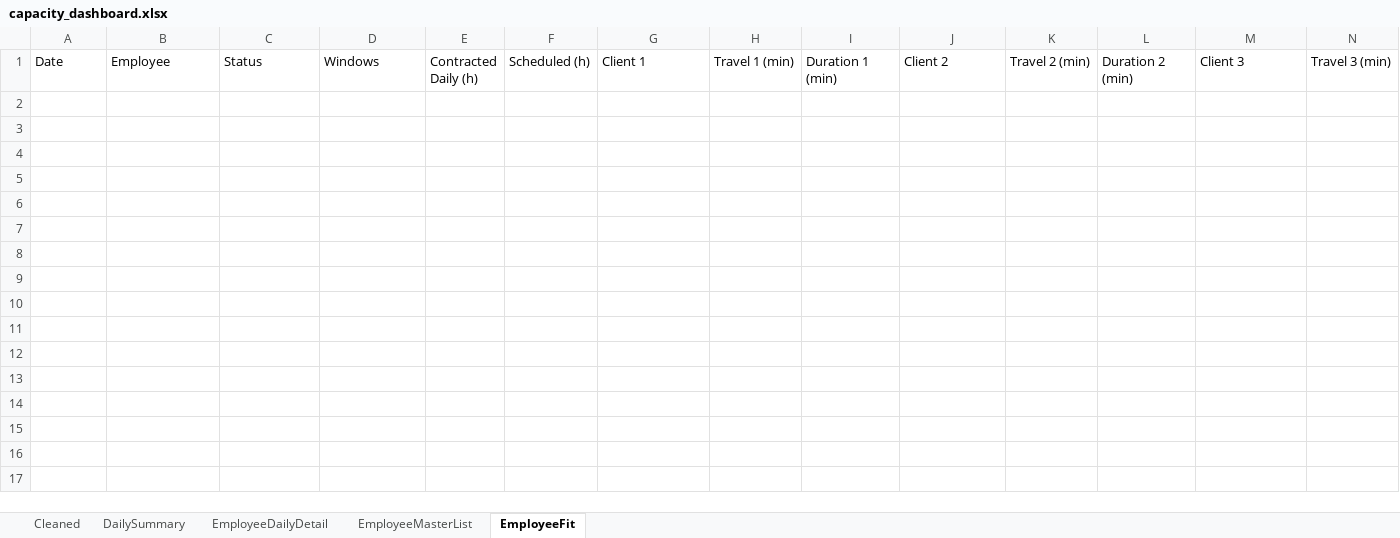
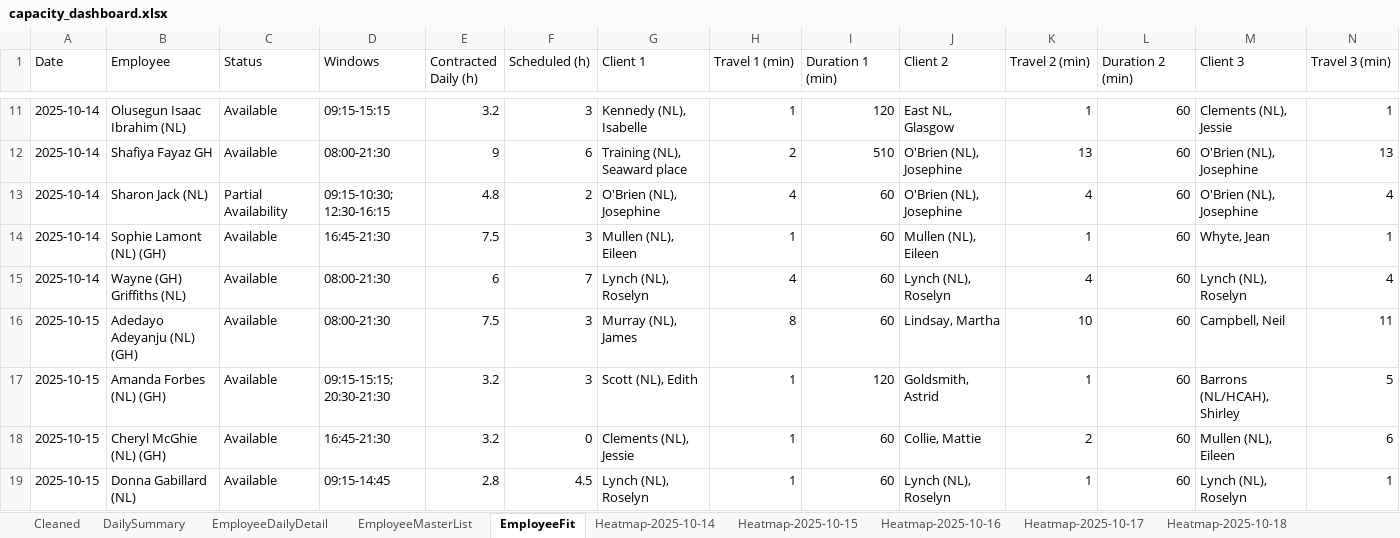
Before and after one commit to Mustansar-tech/CareCapacity, an Excel workbook: capacity_dashboard.xlsx, sheet EmployeeFit, drawn as a sheet; only a part is shown, gaps mark what is left out; values as stored, in another font and other column widths than the file's, no borders; rows hold the shown columns only; the diff covers the shown part only; the diff names each change by its address in the sheet, - before the commit and + after, or states it on an @@ line.

```diff
--- a/capacity_dashboard.xlsx (sheet EmployeeFit)
+++ b/capacity_dashboard.xlsx (sheet EmployeeFit)
+sheet tab: Heatmap-2025-10-14
+sheet tab: Heatmap-2025-10-15
+sheet tab: Heatmap-2025-10-16
+sheet tab: Heatmap-2025-10-17
+sheet tab: Heatmap-2025-10-18
+row 11: 2025-10-14 | Olusegun Isaac Ibrahim (NL) | Available | 09:15-15:15 | 3.2 | 3 | Kennedy (NL), Isabelle | 1 | 120 | East NL, Glasgow | 1 | 60 | Clements (NL), Jessie | 1
+row 12: 2025-10-14 | Shafiya Fayaz GH | Available | 08:00-21:30 | 9 | 6 | Training (NL), Seaward place | 2 | 510 | O'Brien (NL), Josephine | 13 | 60 | O'Brien (NL), Josephine | 13
+row 13: 2025-10-14 | Sharon Jack (NL) | Partial Availability | 09:15-10:30; 12:30-16:15 | 4.8 | 2 | O'Brien (NL), Josephine | 4 | 60 | O'Brien (NL), Josephine | 4 | 60 | O'Brien (NL), Josephine | 4
+row 14: 2025-10-14 | Sophie Lamont (NL) (GH) | Available | 16:45-21:30 | 7.5 | 3 | Mullen (NL), Eileen | 1 | 60 | Mullen (NL), Eileen | 1 | 60 | Whyte, Jean | 1
+row 15: 2025-10-14 | Wayne (GH) Griffiths (NL) | Available | 08:00-21:30 | 6 | 7 | Lynch (NL), Roselyn | 4 | 60 | Lynch (NL), Roselyn | 4 | 60 | Lynch (NL), Roselyn | 4
+row 16: 2025-10-15 | Adedayo Adeyanju (NL) (GH) | Available | 08:00-21:30 | 7.5 | 3 | Murray (NL), James | 8 | 60 | Lindsay, Martha | 10 | 60 | Campbell, Neil | 11
+row 17: 2025-10-15 | Amanda Forbes (NL) (GH) | Available | 09:15-15:15; 20:30-21:30 | 3.2 | 3 | Scott (NL), Edith | 1 | 120 | Goldsmith, Astrid | 1 | 60 | Barrons (NL/HCAH), Shirley | 5
+row 18: 2025-10-15 | Cheryl McGhie (NL) (GH) | Available | 16:45-21:30 | 3.2 | 0 | Clements (NL), Jessie | 1 | 60 | Collie, Mattie | 2 | 60 | Mullen (NL), Eileen | 6
+row 19: 2025-10-15 | Donna Gabillard (NL) | Available | 09:15-14:45 | 2.8 | 4.5 | Lynch (NL), Roselyn | 1 | 60 | Lynch (NL), Roselyn | 1 | 60 | Lynch (NL), Roselyn | 1
```
Also changed, not shown: 58 added rows elsewhere in this sheet, sheet Cleaned, sheet EmployeeDailyDetail, sheet DailySummary, other sheet tabs, 11 other files.
